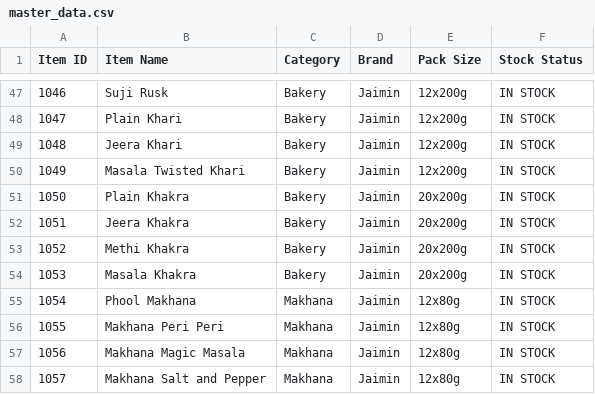
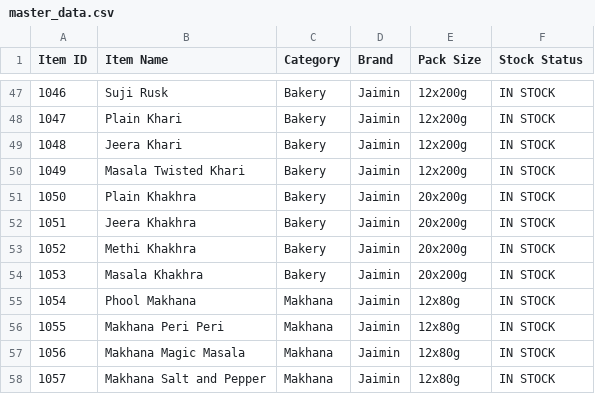
Before and after one commit to rovalinks/zhd-distributions, a CSV file: catalog/master_data.csv, drawn as a sheet; only a part is shown, gaps mark what is left out.

Commit message:
Update master_data.csv

```diff
--- a/catalog/master_data.csv
+++ b/catalog/master_data.csv
@@ -50,6 +50,6 @@ Item ID,Item Name,Category,Brand,Pack Size,Stock Status
 1049,Masala Twisted Khari,Bakery,Jaimin,12x200g,IN STOCK
-1050,Plain Khakra,Bakery,Jaimin,20x200g,IN STOCK
-1051,Jeera Khakra,Bakery,Jaimin,20x200g,IN STOCK
-1052,Methi Khakra,Bakery,Jaimin,20x200g,IN STOCK
-1053,Masala Khakra,Bakery,Jaimin,20x200g,IN STOCK
+1050,Plain Khakhra,Bakery,Jaimin,20x200g,IN STOCK
+1051,Jeera Khakhra,Bakery,Jaimin,20x200g,IN STOCK
+1052,Methi Khakhra,Bakery,Jaimin,20x200g,IN STOCK
+1053,Masala Khakhra,Bakery,Jaimin,20x200g,IN STOCK
 1054,Phool Makhana,Makhana,Jaimin,12x80g,IN STOCK
```
